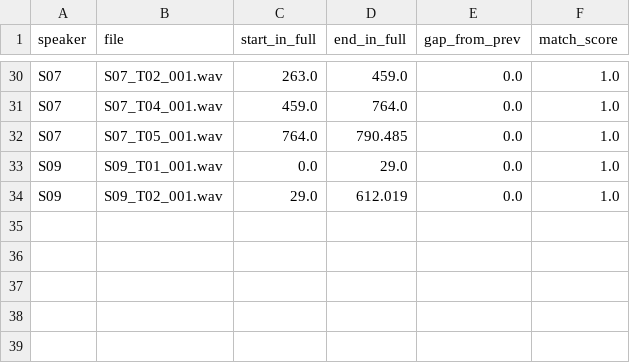
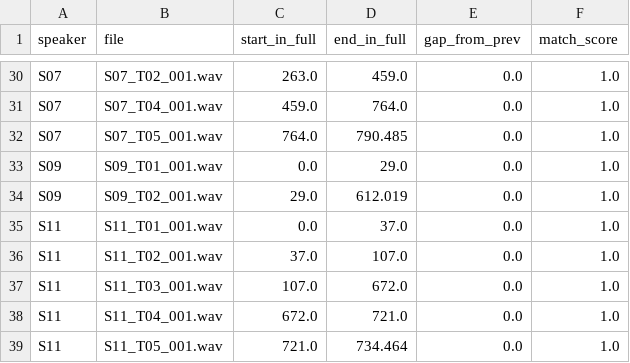
Before and after one commit to aliyahusnaf/TugasBesarSpeech, a CSV file: Korpus_Bahasa_Palembang/documentation/qc/segment_offsets.csv, drawn as a sheet; only a part is shown, gaps mark what is left out.

```diff
--- a/Korpus_Bahasa_Palembang/documentation/qc/segment_offsets.csv
+++ b/Korpus_Bahasa_Palembang/documentation/qc/segment_offsets.csv
@@ -34 +34,6 @@ S09,S09_T01_001.wav,0.0,29.0,0.0,1.0
 S09,S09_T02_001.wav,29.0,612.019,0.0,1.0
+S11,S11_T01_001.wav,0.0,37.0,0.0,1.0
+S11,S11_T02_001.wav,37.0,107.0,0.0,1.0
+S11,S11_T03_001.wav,107.0,672.0,0.0,1.0
+S11,S11_T04_001.wav,672.0,721.0,0.0,1.0
+S11,S11_T05_001.wav,721.0,734.464,0.0,1.0
```
Also changed, not shown: Korpus_Bahasa_Palembang/documentation/qc/qc_technical.csv, Korpus_Bahasa_Palembang/documentation/qc/speaker_check.csv, 16 other files.
